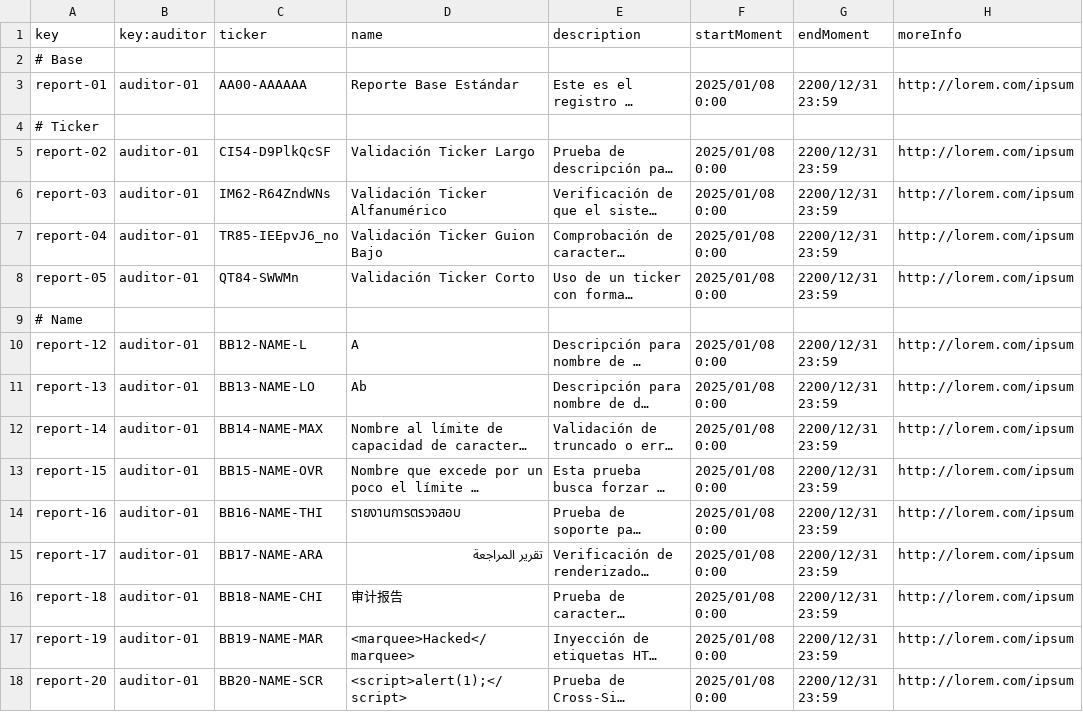
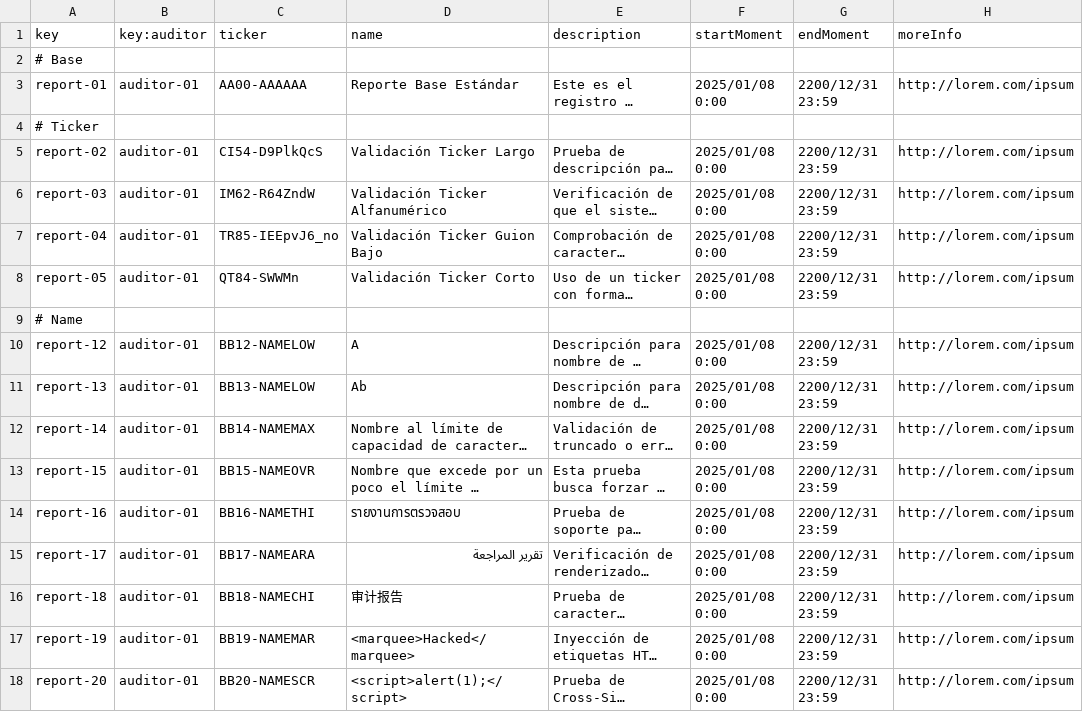
Before and after one commit to domingoruizb/Acme-Starters-B-G037, a CSV file: src/main/resources/WEB-INF/data/sample/batch-01/audit_report.csv, drawn as a sheet; only a part is shown; long unchanged cells end in …; the diff covers the shown part only; the diff names each change by its address in the sheet, - before the commit and + after, or states it on an @@ line.

```diff
--- a/src/main/resources/WEB-INF/data/sample/batch-01/audit_report.csv
+++ b/src/main/resources/WEB-INF/data/sample/batch-01/audit_report.csv
-C5 (ticker): CI54-D9PlkQcSF
+C5 (ticker): CI54-D9PlkQcS
-C6 (ticker): IM62-R64ZndWNs
+C6 (ticker): IM62-R64ZndW
-C10 (ticker): BB12-NAME-L
+C10 (ticker): BB12-NAMELOW
-C11 (ticker): BB13-NAME-LO
+C11 (ticker): BB13-NAMELOW
-C12 (ticker): BB14-NAME-MAX
+C12 (ticker): BB14-NAMEMAX
-C13 (ticker): BB15-NAME-OVR
+C13 (ticker): BB15-NAMEOVR
-C14 (ticker): BB16-NAME-THI
+C14 (ticker): BB16-NAMETHI
-C15 (ticker): BB17-NAME-ARA
+C15 (ticker): BB17-NAMEARA
-C16 (ticker): BB18-NAME-CHI
+C16 (ticker): BB18-NAMECHI
-C17 (ticker): BB19-NAME-MAR
+C17 (ticker): BB19-NAMEMAR
-C18 (ticker): BB20-NAME-SCR
+C18 (ticker): BB20-NAMESCR
```
Also changed, not shown: 53 edited cells elsewhere in this file, src/main/resources/WEB-INF/data/errata/batch-01/audit_report.csv, 3 other files.
